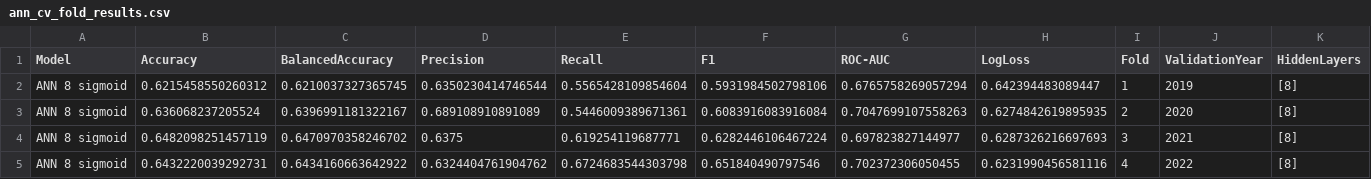
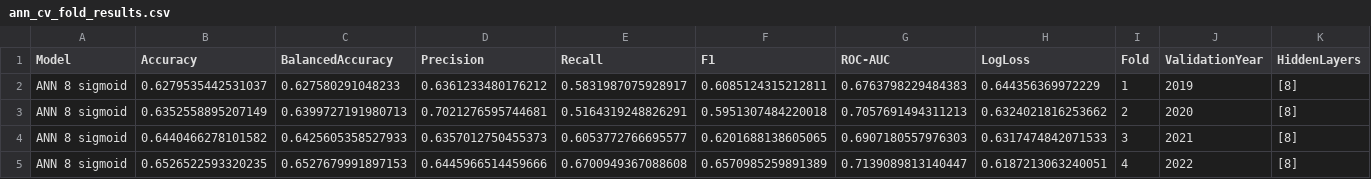
Before and after one commit to elimiotto05/artificial_intelligence, a CSV file: results/model_selection/ann_cv_fold_results.csv, drawn as a sheet; only a part is shown; the diff covers the shown part only; the diff names each change by its address in the sheet, - before the commit and + after, or states it on an @@ line.

```diff
--- a/results/model_selection/ann_cv_fold_results.csv
+++ b/results/model_selection/ann_cv_fold_results.csv
-B2 (Accuracy): 0.6215458550260312
+B2 (Accuracy): 0.6279535442531037
-C2 (BalancedAccuracy): 0.6210037327365745
+C2 (BalancedAccuracy): 0.627580291048233
-D2 (Precision): 0.6350230414746544
+D2 (Precision): 0.6361233480176212
-E2 (Recall): 0.5565428109854604
+E2 (Recall): 0.5831987075928917
-F2 (F1): 0.5931984502798106
+F2 (F1): 0.6085124315212811
-G2 (ROC-AUC): 0.6765758269057294
+G2 (ROC-AUC): 0.6763798229484383
-H2 (LogLoss): 0.642394483089447
+H2 (LogLoss): 0.644356369972229
-B3 (Accuracy): 0.636068237205524
+B3 (Accuracy): 0.6352558895207149
-C3 (BalancedAccuracy): 0.6396991181322167
+C3 (BalancedAccuracy): 0.6399727191980713
-D3 (Precision): 0.689108910891089
+D3 (Precision): 0.7021276595744681
-E3 (Recall): 0.5446009389671361
+E3 (Recall): 0.5164319248826291
-F3 (F1): 0.6083916083916084
+F3 (F1): 0.5951307484220018
-G3 (ROC-AUC): 0.7047699107558263
+G3 (ROC-AUC): 0.7057691494311213
-H3 (LogLoss): 0.6274842619895935
+H3 (LogLoss): 0.6324021816253662
-B4 (Accuracy): 0.6482098251457119
+B4 (Accuracy): 0.6440466278101582
-C4 (BalancedAccuracy): 0.6470970358246702
+C4 (BalancedAccuracy): 0.6425605358527933
-D4 (Precision): 0.6375
+D4 (Precision): 0.6357012750455373
-E4 (Recall): 0.619254119687771
+E4 (Recall): 0.6053772766695577
-F4 (F1): 0.6282446106467224
+F4 (F1): 0.6201688138605065
-G4 (ROC-AUC): 0.697823827144977
+G4 (ROC-AUC): 0.6907180557976303
-H4 (LogLoss): 0.6287326216697693
+H4 (LogLoss): 0.6317474842071533
-B5 (Accuracy): 0.6432220039292731
+B5 (Accuracy): 0.6526522593320235
-C5 (BalancedAccuracy): 0.6434160663642922
+C5 (BalancedAccuracy): 0.6527679991897153
-D5 (Precision): 0.6324404761904762
+D5 (Precision): 0.6445966514459666
-E5 (Recall): 0.6724683544303798
+E5 (Recall): 0.6700949367088608
-F5 (F1): 0.651840490797546
+F5 (F1): 0.6570985259891389
-G5 (ROC-AUC): 0.702372306050455
+G5 (ROC-AUC): 0.7139089813140447
-H5 (LogLoss): 0.6231990456581116
+H5 (LogLoss): 0.6187213063240051
```
Also changed, not shown: 112 edited cells elsewhere in this file, results/model_selection/ann_cv_tuning_summary.csv, results/validation/best_ann_result.csv, 12 other files.
